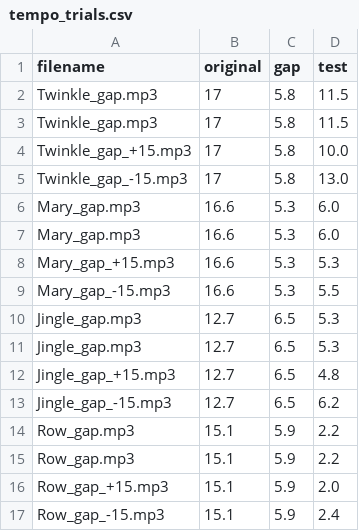
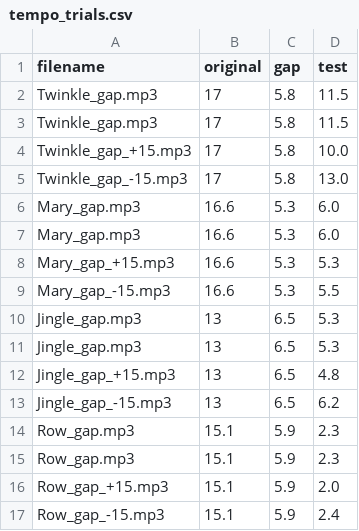
Before and after one commit to tempolab0v0/MI_TEMPO_Link, a CSV file: tempo_trials.csv, drawn as a sheet.

Commit message:
Clean up tempo_trials.csv and update values
Removed empty rows and updated Jingle_gap original value.

```diff
--- a/tempo_trials.csv
+++ b/tempo_trials.csv
@@ -9,8 +9,8 @@ Mary_gap_+15.mp3,16.6,5.3,5.3
 Mary_gap_-15.mp3,16.6,5.3,5.5
-Jingle_gap.mp3,12.7,6.5,5.3
-Jingle_gap.mp3,12.7,6.5,5.3
-Jingle_gap_+15.mp3,12.7,6.5,4.8
-Jingle_gap_-15.mp3,12.7,6.5,6.2
-Row_gap.mp3,15.1,5.9,2.2
-Row_gap.mp3,15.1,5.9,2.2
+Jingle_gap.mp3,13,6.5,5.3
+Jingle_gap.mp3,13,6.5,5.3
+Jingle_gap_+15.mp3,13,6.5,4.8
+Jingle_gap_-15.mp3,13,6.5,6.2
+Row_gap.mp3,15.1,5.9,2.3
+Row_gap.mp3,15.1,5.9,2.3
 Row_gap_+15.mp3,15.1,5.9,2.0
```
